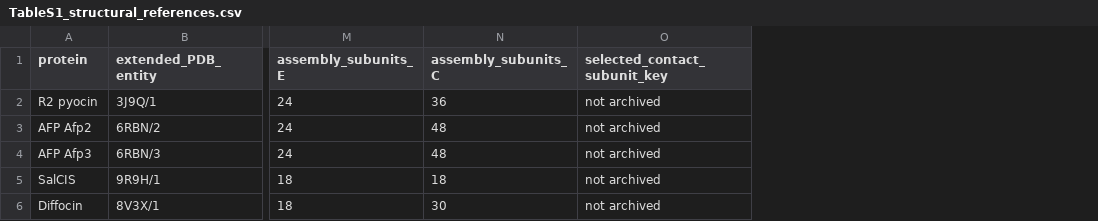
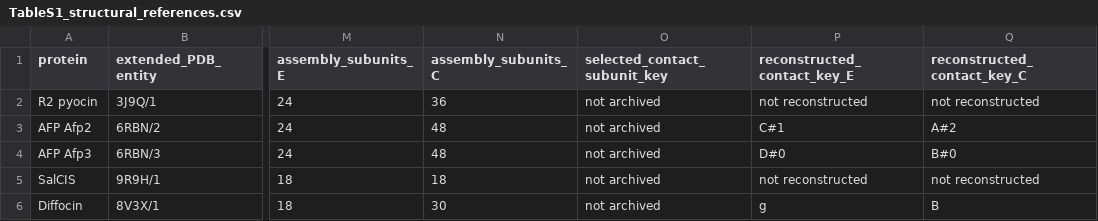
Before and after one commit to Anthony-Pius-1729/sheath_evolution, a CSV file: supplementary_data/TableS1_structural_references.csv, drawn as a sheet; only a part is shown, gaps mark what is left out; the diff names each change by its address in the sheet, - before the commit and + after, or states it on an @@ line.

Commit message:
Archive bounded structural reconstruction and qualify provenance claims

```diff
--- a/supplementary_data/TableS1_structural_references.csv
+++ b/supplementary_data/TableS1_structural_references.csv
+column P (reconstructed_contact_key_E), rows 2-6: not reconstructed | C#1 | D#0 | not reconstructed | g
+column Q (reconstructed_contact_key_C), rows 2-6: not reconstructed | A#2 | B#0 | not reconstructed | B
```
Also changed, not shown: 41 other files.
